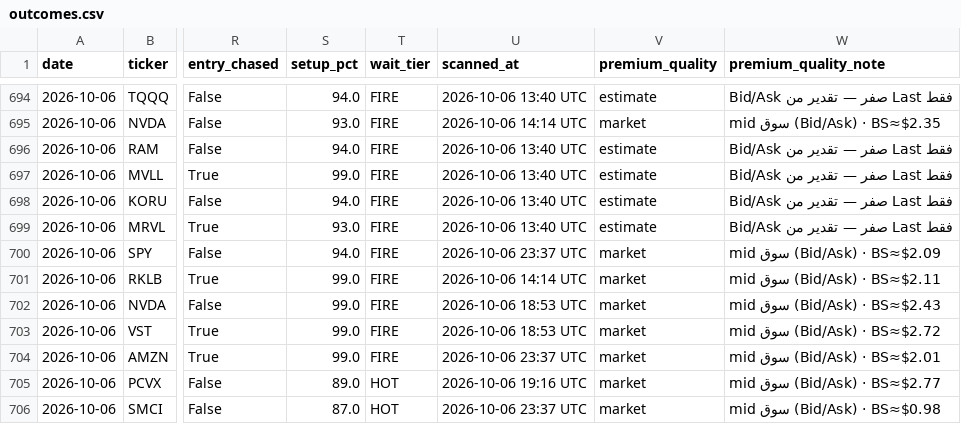
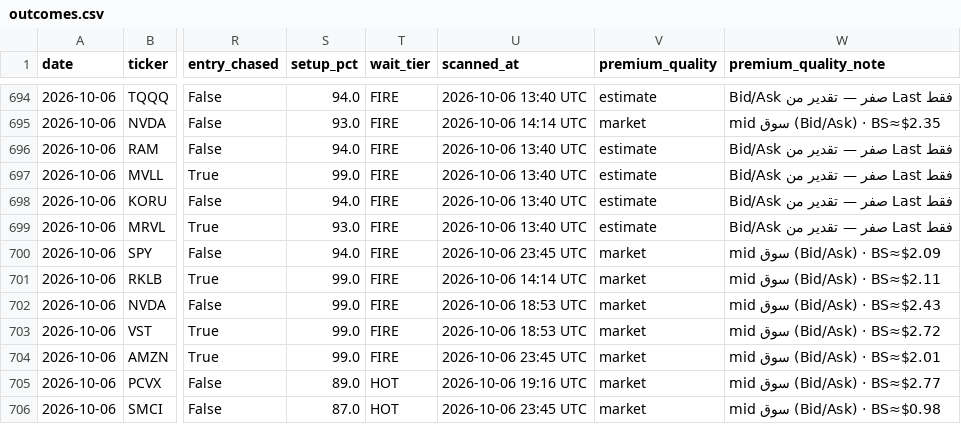
Before and after one commit to nasralsws8-web/screen-option-report, a CSV file: outcomes.csv, drawn as a sheet; only a part is shown, gaps mark what is left out; the diff names each change by its address in the sheet, - before the commit and + after, or states it on an @@ line.

```diff
--- a/outcomes.csv
+++ b/outcomes.csv
-U700 (scanned_at): 2026-10-06 23:37 UTC
+U700 (scanned_at): 2026-10-06 23:45 UTC
-U704 (scanned_at): 2026-10-06 23:37 UTC
+U704 (scanned_at): 2026-10-06 23:45 UTC
-U706 (scanned_at): 2026-10-06 23:37 UTC
+U706 (scanned_at): 2026-10-06 23:45 UTC
```
Also changed, not shown: options_rejected_log.csv, options_v3_results.csv.
